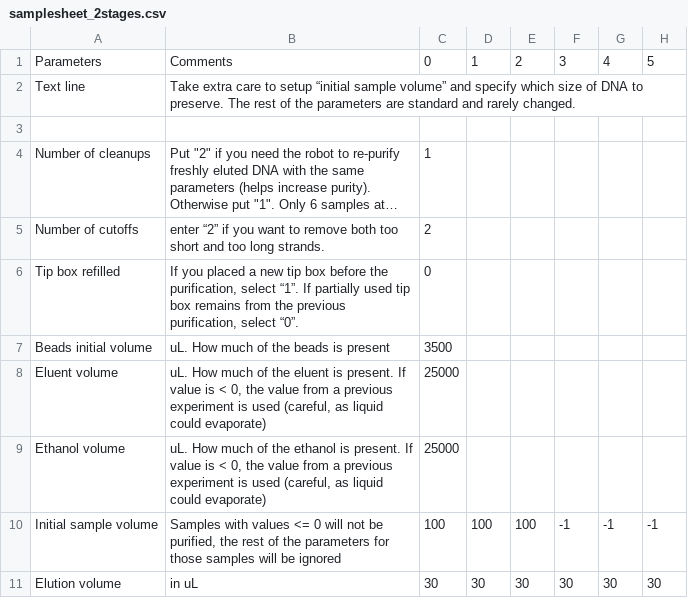
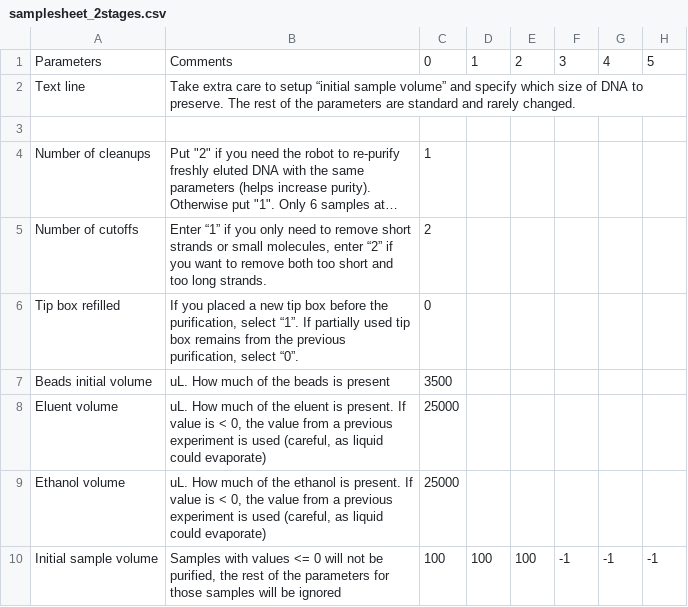
Before and after one commit to cartesianrobotics/bernielib, a CSV file: factory_default/samplesheet_2stages.csv, drawn as a sheet; only a part is shown; the shorter side is filled out with more unchanged rows; long unchanged cells end in …; the diff names each change by its address in the sheet, - before the commit and + after, or states it on an @@ line.

Commit message:
Addressing issue: No 2cleanups samplesheet file in the factory_default

```diff
--- a/factory_default/samplesheet_2stages.csv
+++ b/factory_default/samplesheet_2stages.csv
-B5: enter “2”…
+B5: Enter “1” if you only need to remove short strands or small molecules, enter “2”…
```
Also changed, not shown: factory_default/samplesheet.csv, 4 other files.
